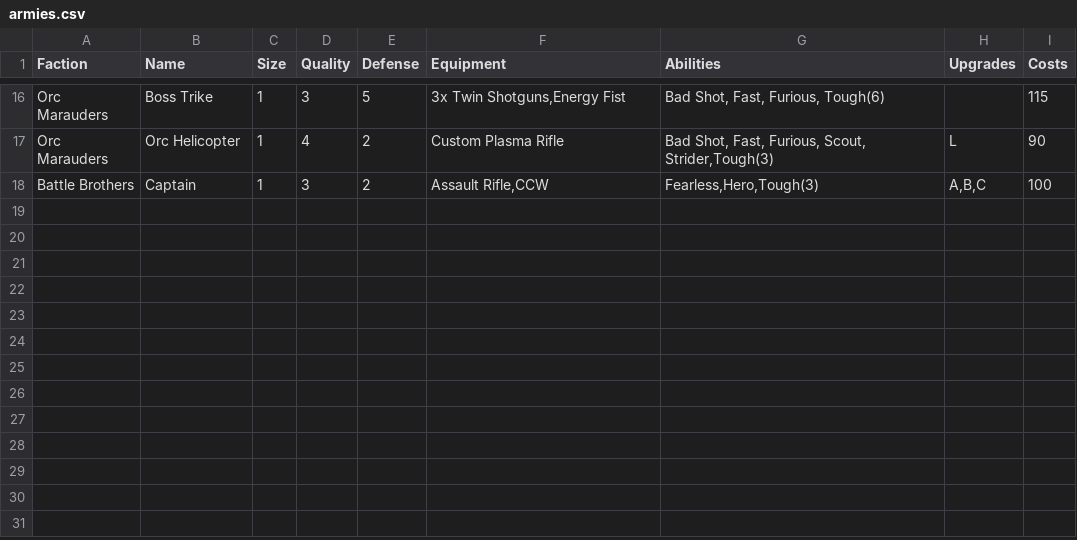
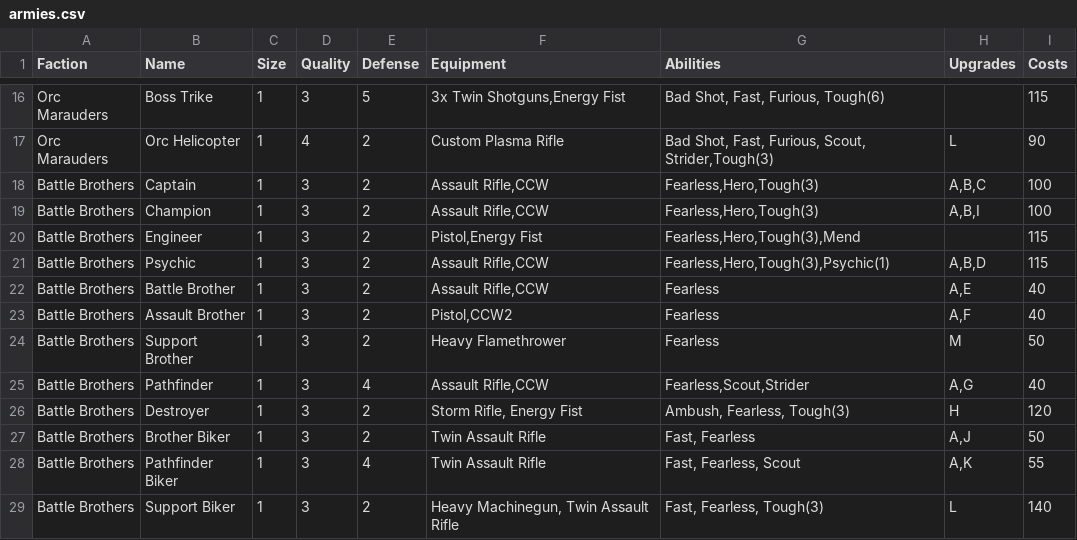
Before and after one commit to tuxBurner/opr-Roster, a CSV file: conf/opr/armies.csv, drawn as a sheet; only a part is shown, gaps mark what is left out; the diff names each change by its address in the sheet, - before the commit and + after, or states it on an @@ line.

Commit message:
Added Battle Brothers

```diff
--- a/conf/opr/armies.csv
+++ b/conf/opr/armies.csv
+row 19: Battle Brothers | Champion | 1 | 3 | 2 | Assault Rifle,CCW | Fearless,Hero,Tough(3) | A,B,I | 100
+row 20: Battle Brothers | Engineer | 1 | 3 | 2 | Pistol,Energy Fist | Fearless,Hero,Tough(3),Mend |  | 115
+row 21: Battle Brothers | Psychic | 1 | 3 | 2 | Assault Rifle,CCW | Fearless,Hero,Tough(3),Psychic(1) | A,B,D | 115
+row 22: Battle Brothers | Battle Brother | 1 | 3 | 2 | Assault Rifle,CCW | Fearless | A,E | 40
+row 23: Battle Brothers | Assault Brother | 1 | 3 | 2 | Pistol,CCW2 | Fearless | A,F | 40
+row 24: Battle Brothers | Support Brother | 1 | 3 | 2 | Heavy Flamethrower | Fearless | M | 50
+row 25: Battle Brothers | Pathfinder | 1 | 3 | 4 | Assault Rifle,CCW | Fearless,Scout,Strider | A,G | 40
+row 26: Battle Brothers | Destroyer | 1 | 3 | 2 | Storm Rifle, Energy Fist | Ambush, Fearless, Tough(3) | H | 120
+row 27: Battle Brothers | Brother Biker | 1 | 3 | 2 | Twin Assault Rifle | Fast, Fearless | A,J | 50
+row 28: Battle Brothers | Pathfinder Biker | 1 | 3 | 4 | Twin Assault Rifle | Fast, Fearless, Scout | A,K | 55
+row 29: Battle Brothers | Support Biker | 1 | 3 | 2 | Heavy Machinegun, Twin Assault Rifle | Fast, Fearless, Tough(3) | L | 140
```
Also changed, not shown: conf/opr/upgrades.csv, conf/opr/weapons.csv.
